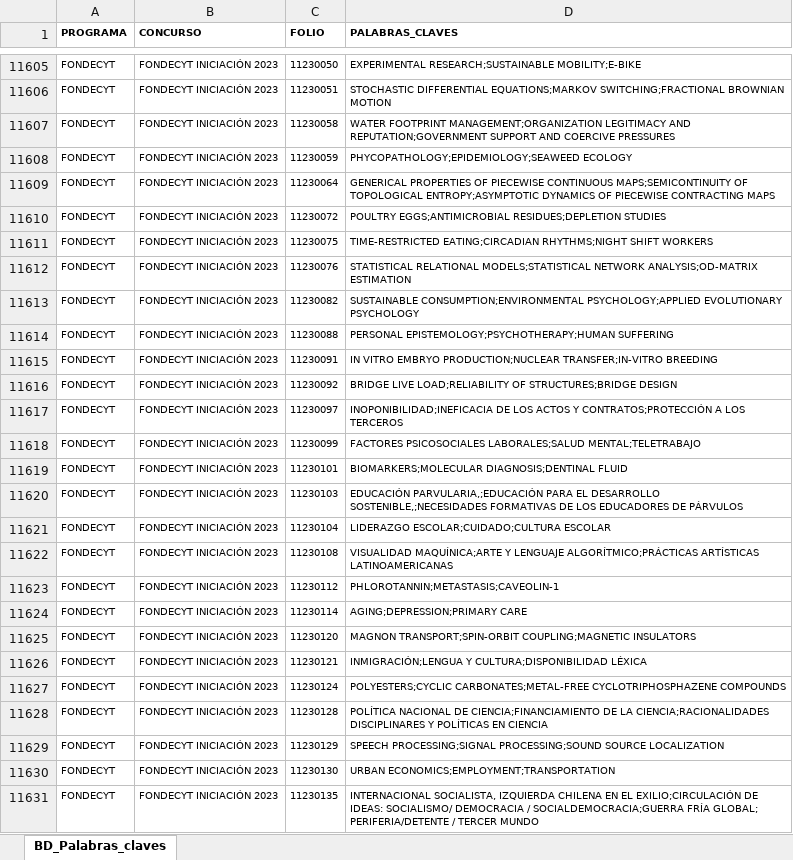
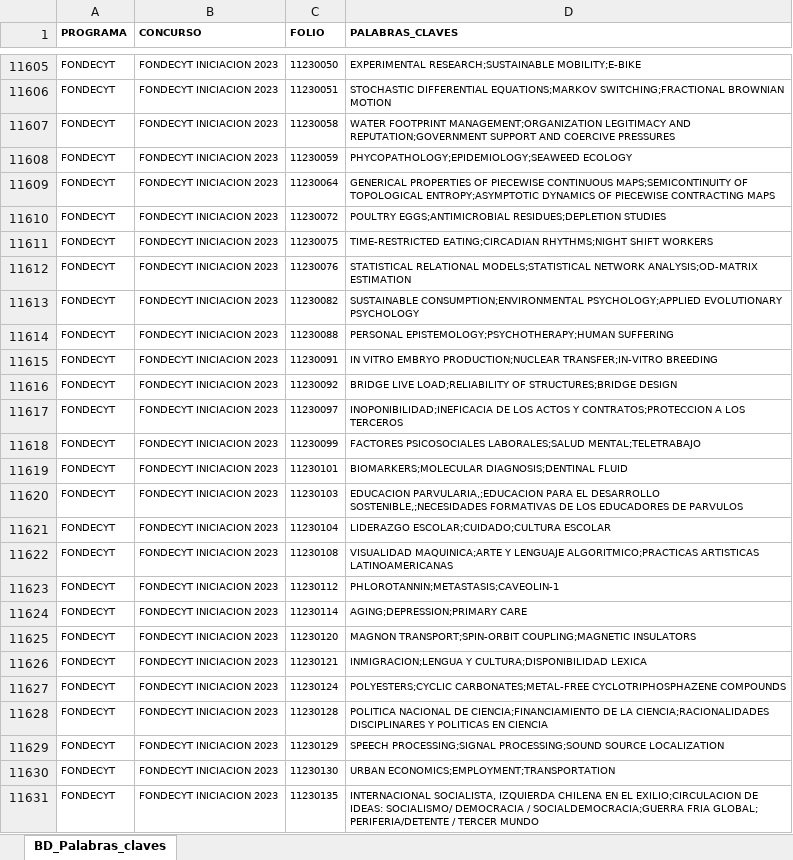
Before and after one commit to ANID-GITHUB/Palabras_claves, an Excel workbook: BD_Palabras_claves_Proyectos.xlsx, sheet BD_Palabras_claves, drawn as a sheet; only a part is shown, gaps mark what is left out; values as stored, in another font and other column widths than the file's, no borders; conditional formats and table styles not drawn; the diff covers the shown part only; the diff names each change by its address in the sheet, - before the commit and + after, or states it on an @@ line.

```diff
--- a/BD_Palabras_claves_Proyectos.xlsx (sheet BD_Palabras_claves)
+++ b/BD_Palabras_claves_Proyectos.xlsx (sheet BD_Palabras_claves)
-B11605:B11631 (CONCURSO): FONDECYT INICIACIÓN 2023
+B11605:B11631 (CONCURSO): FONDECYT INICIACION 2023
-D11617 (PALABRAS_CLAVES): …ACTOS Y CONTRATOS;PROTECCIÓN A LOS…
+D11617 (PALABRAS_CLAVES): …ACTOS Y CONTRATOS;PROTECCION A LOS…
-D11620 (PALABRAS_CLAVES): EDUCACIÓN PARVULARIA,;EDUCACIÓN PARA EL DESARROLLO SOSTENIBLE,;NECESIDADES FORMATIVAS DE LOS EDUCADORES DE PÁRVULOS
+D11620 (PALABRAS_CLAVES): EDUCACION PARVULARIA,;EDUCACION PARA EL DESARROLLO SOSTENIBLE,;NECESIDADES FORMATIVAS DE LOS EDUCADORES DE PARVULOS
-D11622 (PALABRAS_CLAVES): VISUALIDAD MAQUÍNICA;ARTE Y LENGUAJE ALGORÍTMICO;PRÁCTICAS ARTÍSTICAS LATINOAMERICANAS
+D11622 (PALABRAS_CLAVES): VISUALIDAD MAQUINICA;ARTE Y LENGUAJE ALGORITMICO;PRACTICAS ARTISTICAS LATINOAMERICANAS
-D11626 (PALABRAS_CLAVES): INMIGRACIÓN;LENGUA Y CULTURA;DISPONIBILIDAD LÉXICA
+D11626 (PALABRAS_CLAVES): INMIGRACION;LENGUA Y CULTURA;DISPONIBILIDAD LEXICA
-D11628 (PALABRAS_CLAVES): POLÍTICA NACIONAL DE CIENCIA;FINANCIAMIENTO DE LA CIENCIA;RACIONALIDADES DISCIPLINARES Y POLÍTICAS EN CIENCIA
+D11628 (PALABRAS_CLAVES): POLITICA NACIONAL DE CIENCIA;FINANCIAMIENTO DE LA CIENCIA;RACIONALIDADES DISCIPLINARES Y POLITICAS EN CIENCIA
-D11631 (PALABRAS_CLAVES): …EN EL EXILIO;CIRCULACIÓN DE IDEAS: SOCIALISMO/ DEMOCRACIA / SOCIALDEMOCRACIA;GUERRA FRÍA GLOBAL; PERIFERIA/DETENTE…
+D11631 (PALABRAS_CLAVES): …EN EL EXILIO;CIRCULACION DE IDEAS: SOCIALISMO/ DEMOCRACIA / SOCIALDEMOCRACIA;GUERRA FRIA GLOBAL; PERIFERIA/DETENTE…
```
Also changed, not shown: 810 edited cells elsewhere in this sheet, BD_Palabras_claves_Becas.xlsx, 2 other files.
